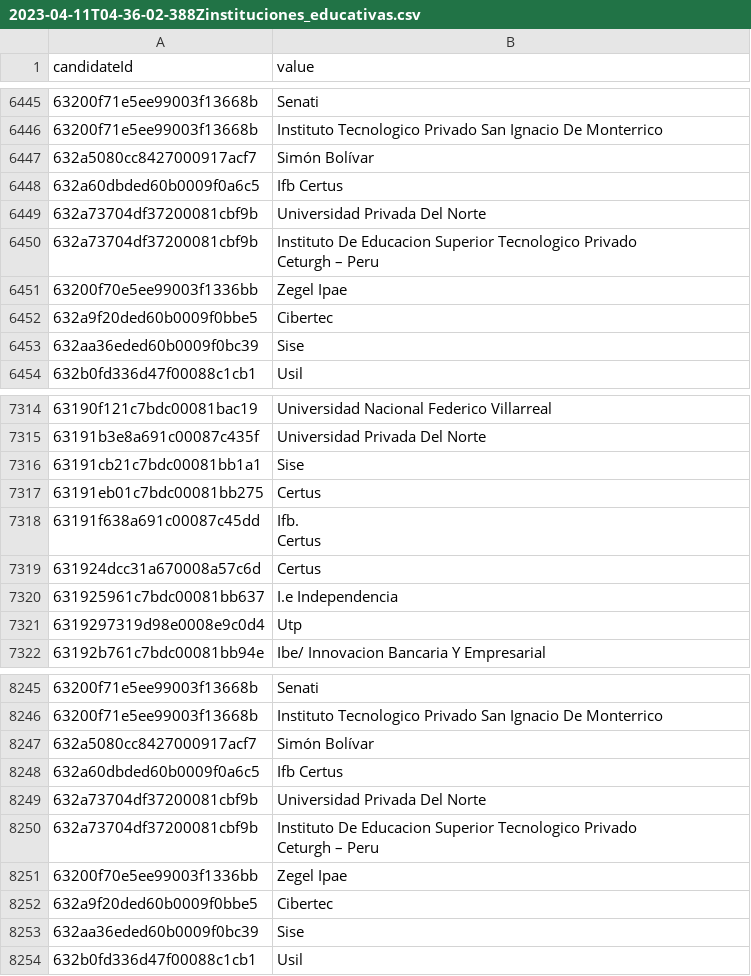
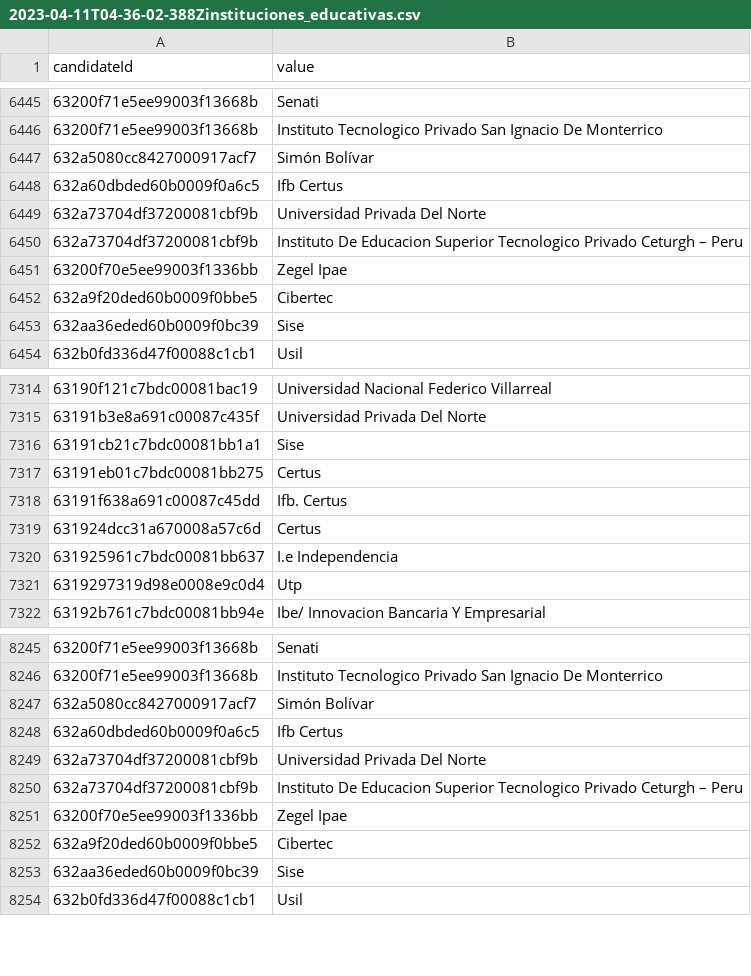
Before and after one commit to ds-aulagos/case_krowdy, a CSV file: files/2023-04-11T04-36-02-388Zinstituciones_educativas.csv, drawn as a sheet; only a part is shown, gaps mark what is left out; ↵ is a line break in a cell; the diff covers the shown part only; the diff names each change by its address in the sheet, - before the commit and + after, or states it on an @@ line.

```diff
--- a/files/2023-04-11T04-36-02-388Zinstituciones_educativas.csv
+++ b/files/2023-04-11T04-36-02-388Zinstituciones_educativas.csv
-B6450 (value): …– Peru
+B6450 (value): …– Peru
-B7318 (value): Ifb. ↵ Certus
+B7318 (value): Ifb. Certus
-B8250 (value): …– Peru
+B8250 (value): …– Peru
```
Also changed, not shown: 5 edited cells elsewhere in this file, 1 other file.
